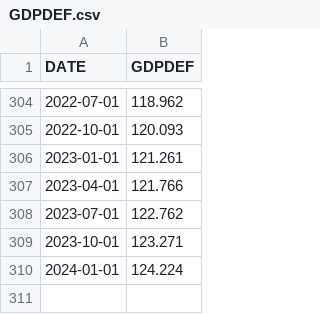
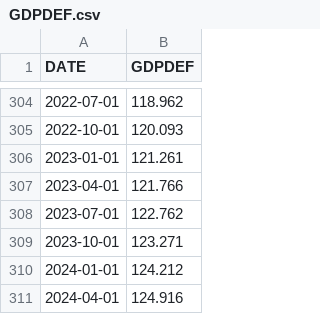
Before and after one commit to sedihub/personal, a CSV file: notebooks/Finance/csv_files/GDPDEF.csv, drawn as a sheet; only a part is shown, gaps mark what is left out.

```diff
--- a/notebooks/Finance/csv_files/GDPDEF.csv
+++ b/notebooks/Finance/csv_files/GDPDEF.csv
@@ -309,2 +309,3 @@ DATE,GDPDEF
 2023-10-01,123.271
-2024-01-01,124.224
+2024-01-01,124.212
+2024-04-01,124.916
```
Also changed, not shown: notebooks/Finance/csv_files/DJI.csv, notebooks/Finance/csv_files/GOOG.csv, 2 other files.
